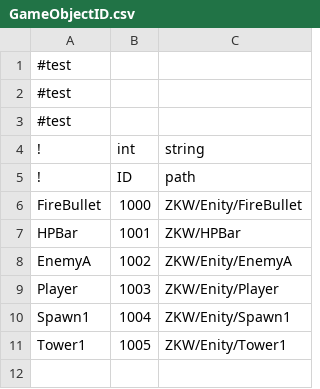
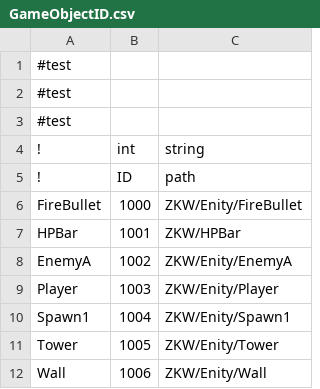
Before and after one commit to 752903150/GBTGameJam, a CSV file: Assets/CSVFile/Data/GameObjectID.csv, drawn as a sheet.

```diff
--- a/Assets/CSVFile/Data/GameObjectID.csv
+++ b/Assets/CSVFile/Data/GameObjectID.csv
@@ -10,2 +10,3 @@ Player,1003,ZKW/Enity/Player
 Spawn1,1004,ZKW/Enity/Spawn1
-Tower1,1005,ZKW/Enity/Tower1
+Tower,1005,ZKW/Enity/Tower
+Wall,1006,ZKW/Enity/Wall
```
Also changed, not shown: 30 other files.
